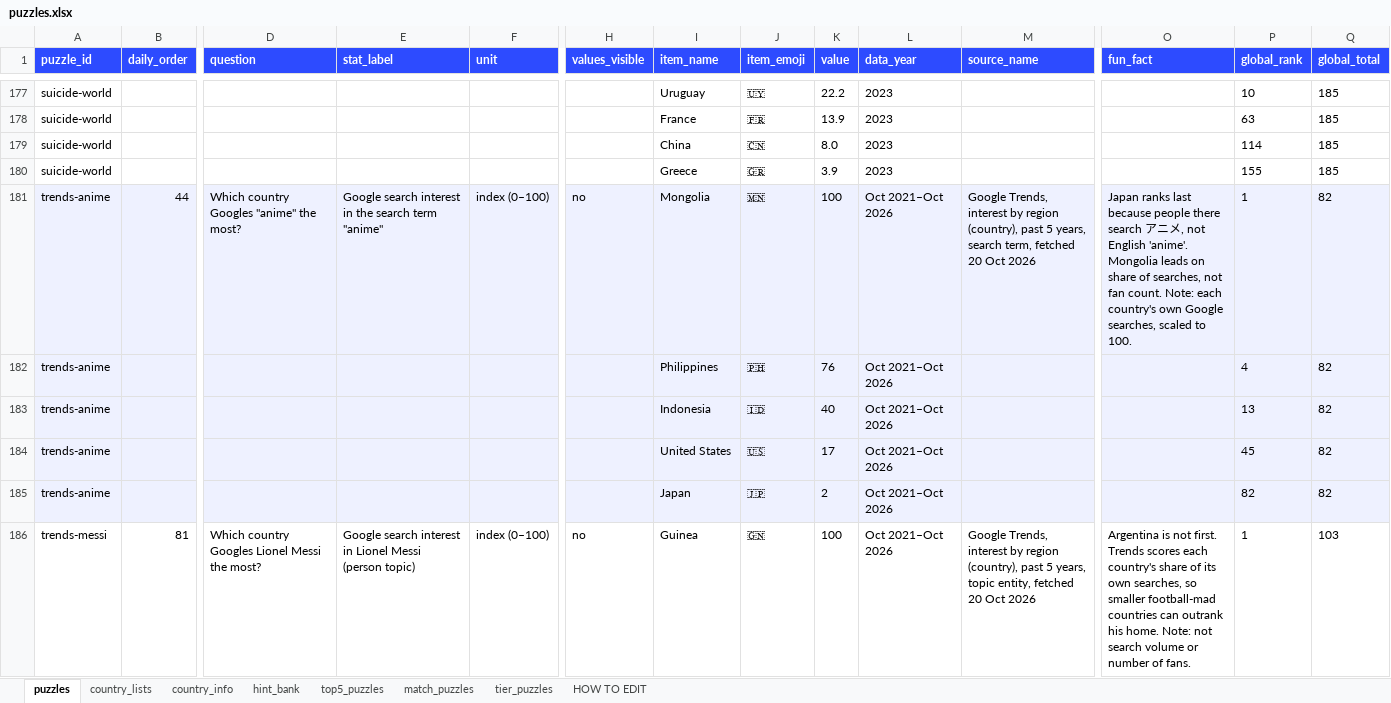
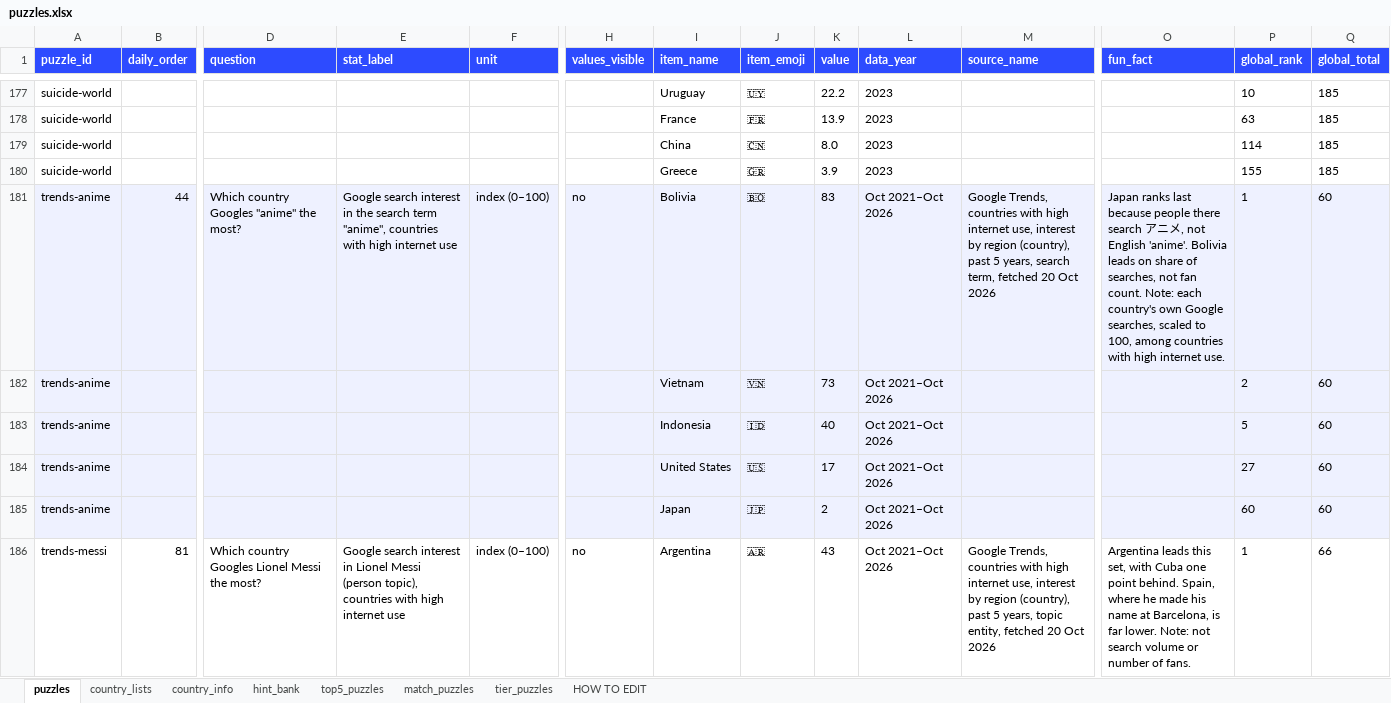
Before and after one commit to MichaelYao88/rankd, an Excel workbook: puzzles.xlsx, sheet puzzles, drawn as a sheet; only a part is shown, gaps mark what is left out; values as stored, in another font and other column widths than the file's, no borders; removed rows and columns are numbered as before the commit, all else as after; rows hold the shown columns only; the diff covers the shown part only; the diff names each change by its address in the sheet, - before the commit and + after, or states it on an @@ line.

```diff
--- a/puzzles.xlsx (sheet puzzles)
+++ b/puzzles.xlsx (sheet puzzles)
-E181 (stat_label): …search term "anime"
+E181 (stat_label): …search term "anime", countries with high internet use
-I181 (item_name): Mongolia
+I181 (item_name): Bolivia
-J181 (item_emoji): 🇲🇳
+J181 (item_emoji): 🇧🇴
-K181 (value): 100
+K181 (value): 83
-M181 (source_name): Google Trends, interest by…
+M181 (source_name): Google Trends, countries with high internet use, interest by…
-O181 (fun_fact): …English 'anime'. Mongolia leads on share of searches, not fan count. Note: each country's own Google searches, scaled to 100.
+O181 (fun_fact): …English 'anime'. Bolivia leads on share of searches, not fan count. Note: each country's own Google searches, scaled to 100, among countries with high internet use.
-Q181 (global_total): 82
+Q181 (global_total): 60
-row 182: trends-anime |  |  |  |  |  | Philippines | 🇵🇭 | 76 | Oct 2021–Oct 2026 |  |  | 4 | 82
+row 182: trends-anime |  |  |  |  |  | Vietnam | 🇻🇳 | 73 | Oct 2021–Oct 2026 |  |  | 2 | 60
-P183 (global_rank): 13
+P183 (global_rank): 5
-Q183:Q185 (global_total): 82
+Q183:Q185 (global_total): 60
-P184 (global_rank): 45
+P184 (global_rank): 27
-P185 (global_rank): 82
+P185 (global_rank): 60
-E186 (stat_label): …Messi (person topic)
+E186 (stat_label): …Messi (person topic), countries with high internet use
-I186 (item_name): Guinea
+I186 (item_name): Argentina
-J186 (item_emoji): 🇬🇳
+J186 (item_emoji): 🇦🇷
-K186 (value): 100
+K186 (value): 43
-M186 (source_name): Google Trends, interest by…
+M186 (source_name): Google Trends, countries with high internet use, interest by…
-O186 (fun_fact): Argentina is not first. Trends scores each country's share of its own searches, so smaller football-mad countries can outrank his home. Note: not…
+O186 (fun_fact): Argentina leads this set, with Cuba one point behind. Spain, where he made his name at Barcelona, is far lower. Note: not…
-Q186 (global_total): 103
+Q186 (global_total): 66
```
Also changed, not shown: 3 added rows, 3 removed rows and 17 edited cells elsewhere in this sheet, sheet hint_bank, sheet country_lists, sheet top5_puzzles, 8 other files.
